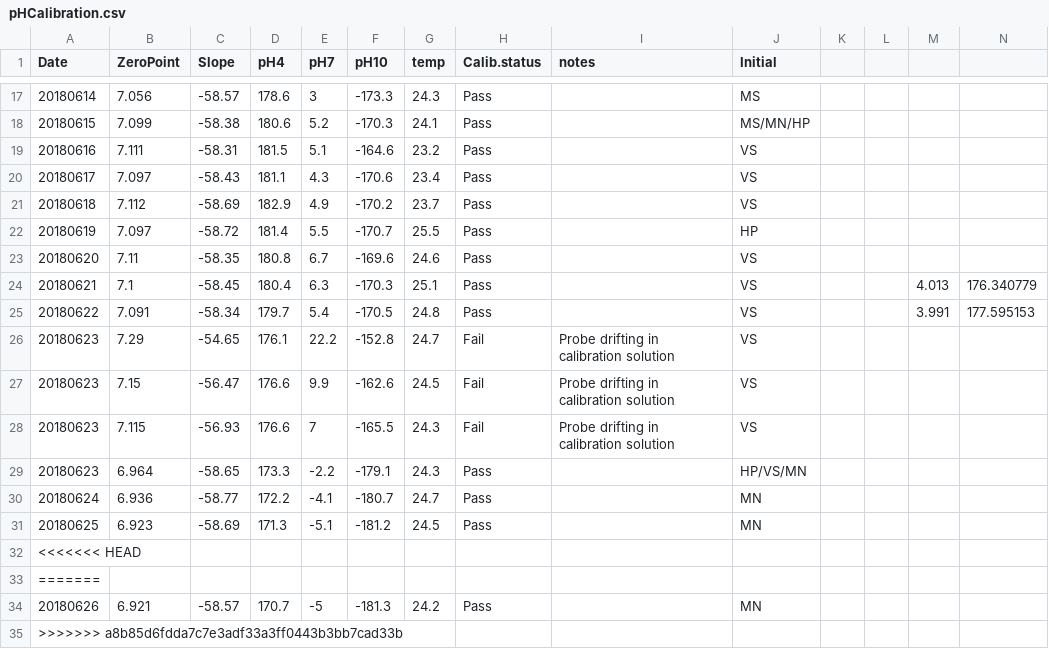
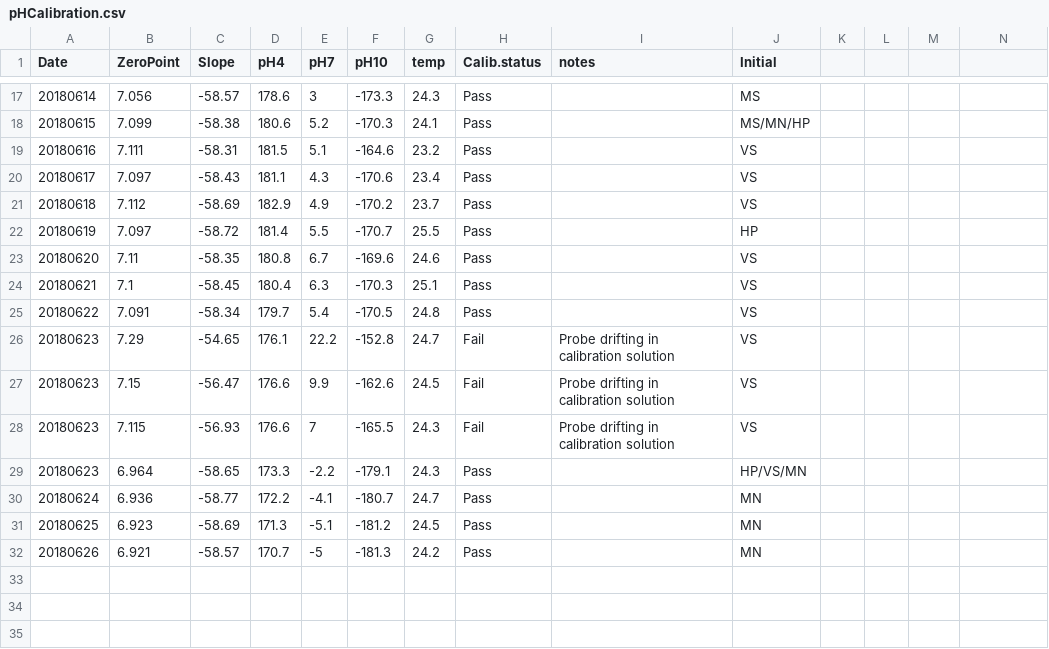
Before and after one commit to hputnam/BioMin_HIS, a CSV file: RAnalysis/Data/pHCalibration.csv, drawn as a sheet; only a part is shown, gaps mark what is left out; the diff names each change by its address in the sheet, - before the commit and + after, or states it on an @@ line.

```diff
--- a/RAnalysis/Data/pHCalibration.csv
+++ b/RAnalysis/Data/pHCalibration.csv
-M24: 4.013
+M24: (empty)
-N24: 176.340779
+N24: (empty)
-M25: 3.991
+M25: (empty)
-N25: 177.595153
+N25: (empty)
-row 32: <<<<<<< HEAD
-row 33: =======
-row 35: >>>>>>> a8b85d6fdda7c7e3adf33a3ff0443b3bb7cad33b
```
Also changed, not shown: RAnalysis/Data/Cumulative_TA_Output.csv, RAnalysis/Output/Seawater_chemistry_table_Output_All.csv, 21 other files.
